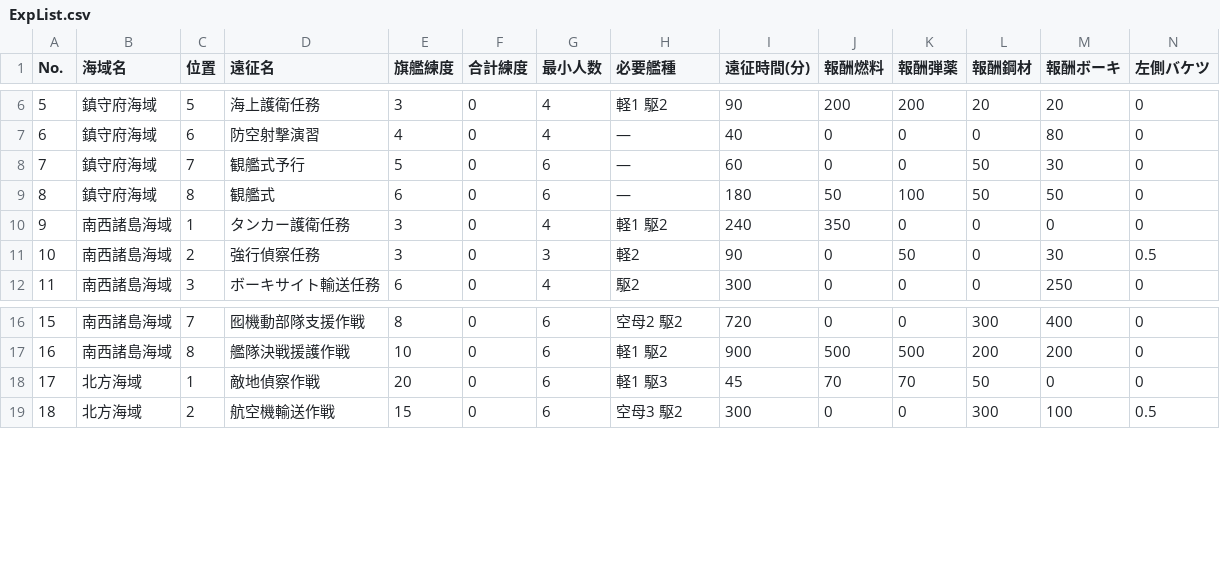
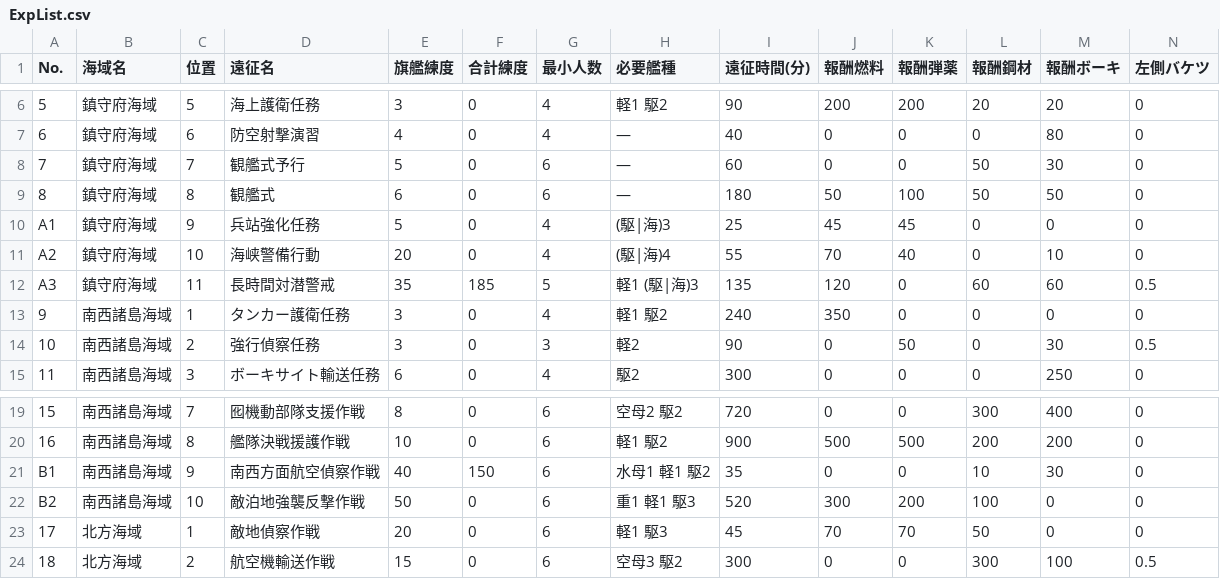
Before and after one commit to YSRKEN/ExpeditionOptimizer_KAINI, a CSV file: ExpOptII/ExpList.csv, drawn as a sheet; only a part is shown, gaps mark what is left out; rows hold the shown columns only; the diff names each change by its address in the sheet, - before the commit and + after, or states it on an @@ line.

```diff
--- a/ExpOptII/ExpList.csv
+++ b/ExpOptII/ExpList.csv
+row 10: A1 | 鎮守府海域 | 9 | 兵站強化任務 | 5 | 0 | 4 | (駆|海)3 | 25 | 45 | 45 | 0 | 0 | 0
+row 11: A2 | 鎮守府海域 | 10 | 海峡警備行動 | 20 | 0 | 4 | (駆|海)4 | 55 | 70 | 40 | 0 | 10 | 0
+row 12: A3 | 鎮守府海域 | 11 | 長時間対潜警戒 | 35 | 185 | 5 | 軽1 (駆|海)3 | 135 | 120 | 0 | 60 | 60 | 0.5
+row 21: B1 | 南西諸島海域 | 9 | 南西方面航空偵察作戦 | 40 | 150 | 6 | 水母1 軽1 駆2 | 35 | 0 | 0 | 10 | 30 | 0
+row 22: B2 | 南西諸島海域 | 10 | 敵泊地強襲反撃作戦 | 50 | 0 | 6 | 重1 軽1 駆3 | 520 | 300 | 200 | 100 | 0 | 0
```
Also changed, not shown: 2 other files.
